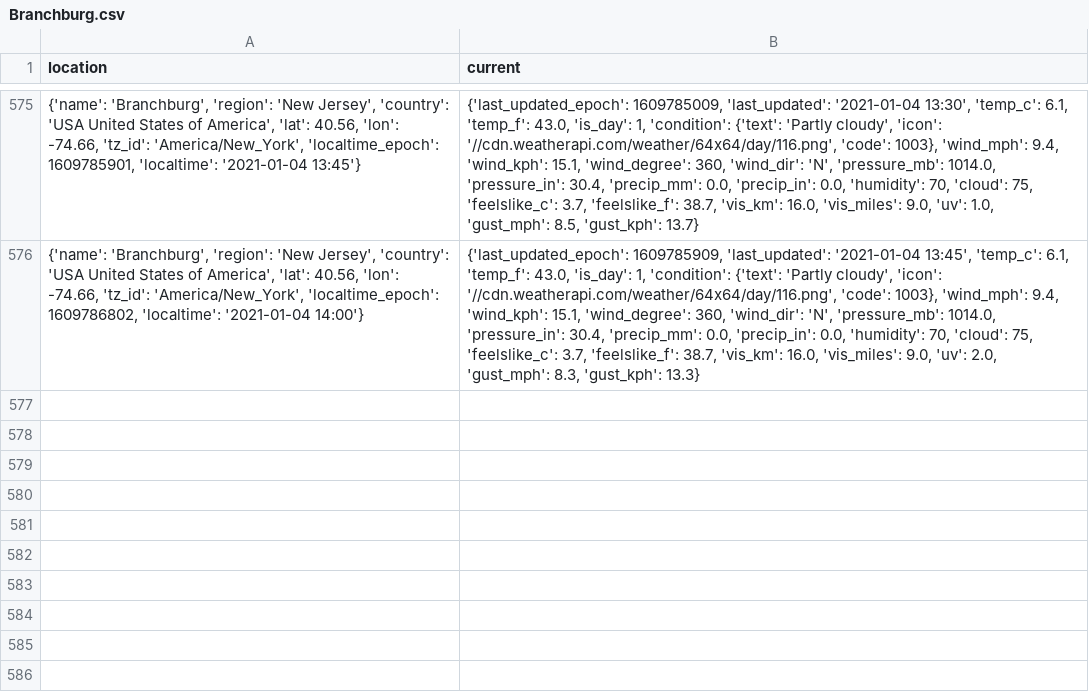
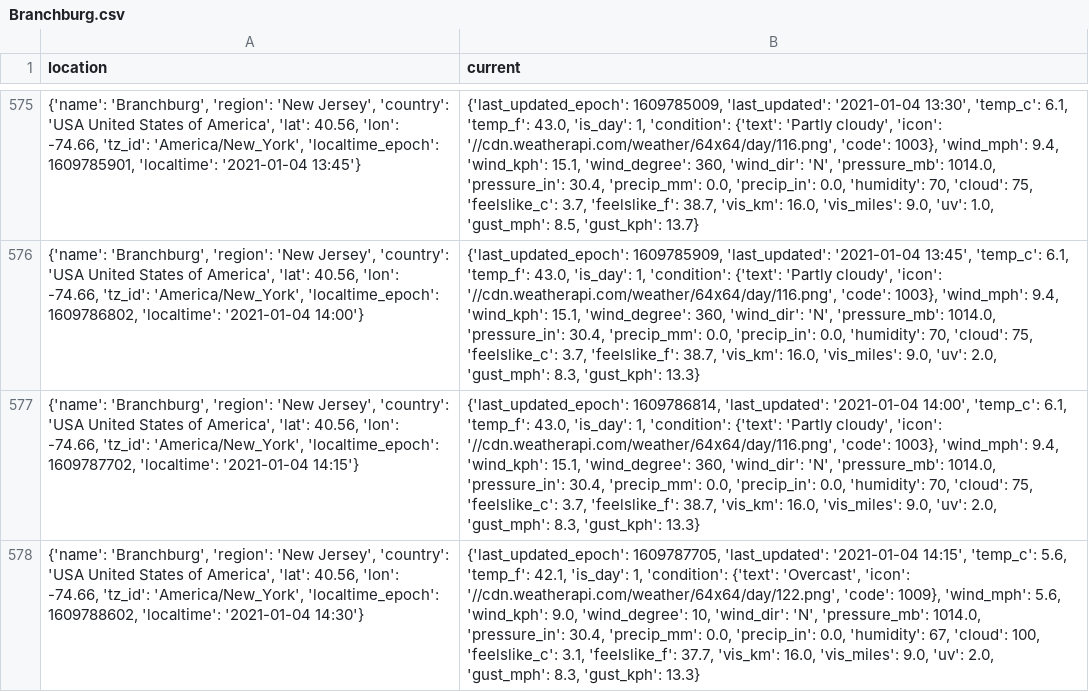
Before and after one commit to willkerr811/SensingIoT, a CSV file: SensingProject/Branchburg.csv, drawn as a sheet; only a part is shown, gaps mark what is left out; the diff names each change by its address in the sheet, - before the commit and + after, or states it on an @@ line.

```diff
--- a/SensingProject/Branchburg.csv
+++ b/SensingProject/Branchburg.csv
+row 577: {'name': 'Branchburg', 'region': 'New Jersey', 'country': 'USA United States of America', 'lat': 40.56, 'lon': -74.66, 'tz_id': 'America/New_York', 'localtime_epoch': 1609787702, 'localtime': '2021-01-04 14:15'} | {'last_updated_epoch': 1609786814, 'last_updated': '2021-01-04 14:00', 'temp_c': 6.1, 'temp_f': 43.0, 'is_day': 1, 'condition': {'text': 'Partly cloudy', 'icon': '//cdn.weatherapi.com/weather/64x64/day/116.png', 'code': 1003}, 'wind_mph': 9.4, 'wind_kph': 15.1, 'wind_degree': 360, 'wind_dir': 'N', 'pressure_mb': 1014.0, 'pressure_in': 30.4, 'precip_mm': 0.0, 'precip_in': 0.0, 'humidity': 70, 'cloud': 75, 'feelslike_c': 3.7, 'feelslike_f': 38.7, 'vis_km': 16.0, 'vis_miles': 9.0, 'uv': 2.0, 'gust_mph': 8.3, 'gust_kph': 13.3}
+row 578: {'name': 'Branchburg', 'region': 'New Jersey', 'country': 'USA United States of America', 'lat': 40.56, 'lon': -74.66, 'tz_id': 'America/New_York', 'localtime_epoch': 1609788602, 'localtime': '2021-01-04 14:30'} | {'last_updated_epoch': 1609787705, 'last_updated': '2021-01-04 14:15', 'temp_c': 5.6, 'temp_f': 42.1, 'is_day': 1, 'condition': {'text': 'Overcast', 'icon': '//cdn.weatherapi.com/weather/64x64/day/122.png', 'code': 1009}, 'wind_mph': 5.6, 'wind_kph': 9.0, 'wind_degree': 10, 'wind_dir': 'N', 'pressure_mb': 1014.0, 'pressure_in': 30.4, 'precip_mm': 0.0, 'precip_in': 0.0, 'humidity': 67, 'cloud': 100, 'feelslike_c': 3.1, 'feelslike_f': 37.7, 'vis_km': 16.0, 'vis_miles': 9.0, 'uv': 2.0, 'gust_mph': 8.3, 'gust_kph': 13.3}
```
Also changed, not shown: SensingProject/Abu-Dhabi.csv, SensingProject/Greenwich,London.csv, 2 other files.
